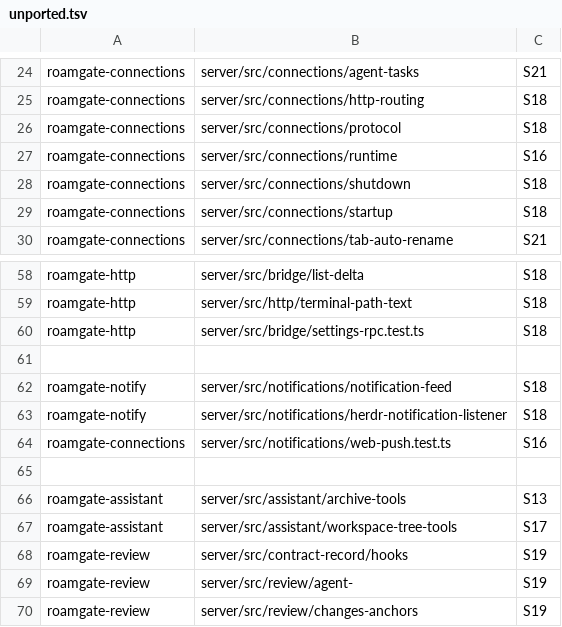
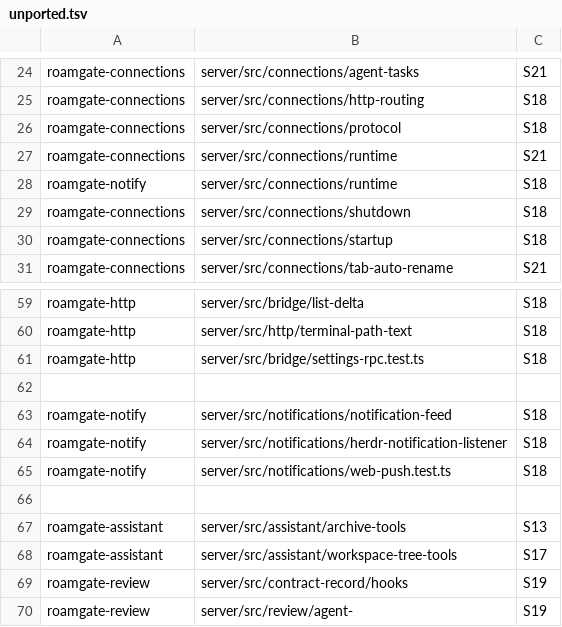
Before and after one commit to thiblahute/roamgate, a TSV file: parity/unported.tsv, drawn as a sheet; only a part is shown, gaps mark what is left out; the shorter side is filled out with more unchanged rows.

```diff
--- a/parity/unported.tsv
+++ b/parity/unported.tsv
@@ -26,3 +26,4 @@ roamgate-connections	server/src/connections/http-routing	S18
 roamgate-connections	server/src/connections/protocol	S18
-roamgate-connections	server/src/connections/runtime	S16
+roamgate-connections	server/src/connections/runtime	S21
+roamgate-notify	server/src/connections/runtime	S18
 roamgate-connections	server/src/connections/shutdown	S18
@@ -63,3 +64,3 @@ roamgate-notify	server/src/notifications/notification-feed	S18
 roamgate-notify	server/src/notifications/herdr-notification-listener	S18
-roamgate-connections	server/src/notifications/web-push.test.ts	S16
+roamgate-notify	server/src/notifications/web-push.test.ts	S18
 
```
Also changed, not shown: parity/ledger.tsv.
